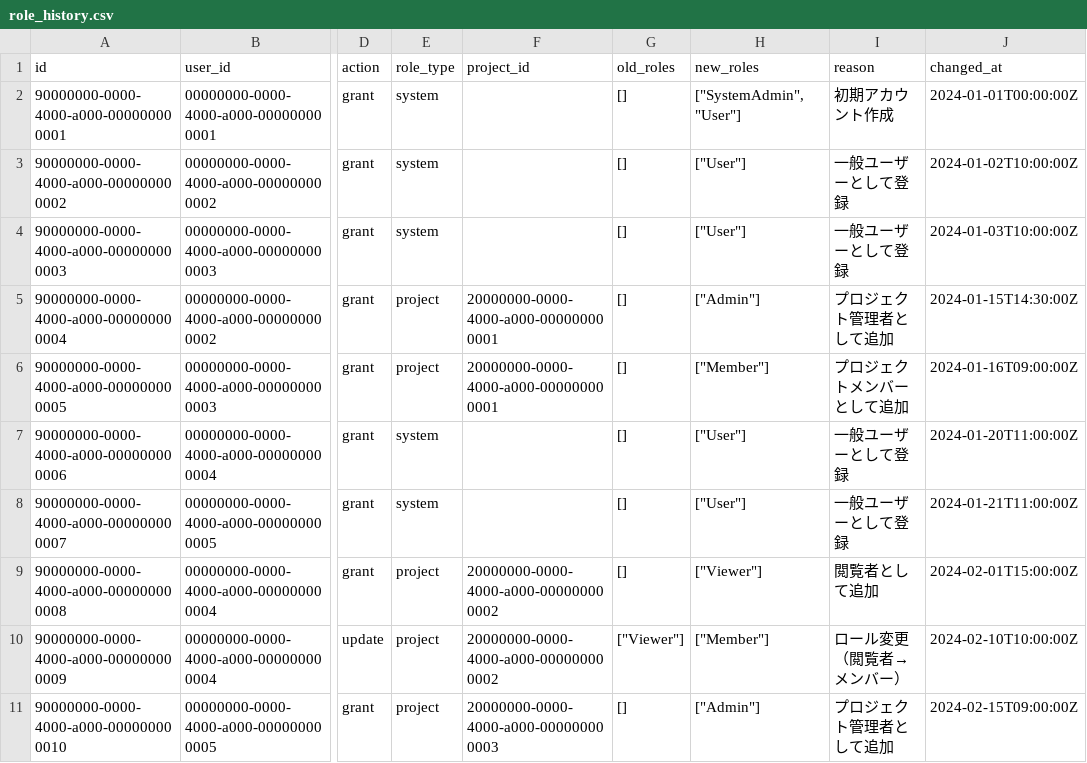
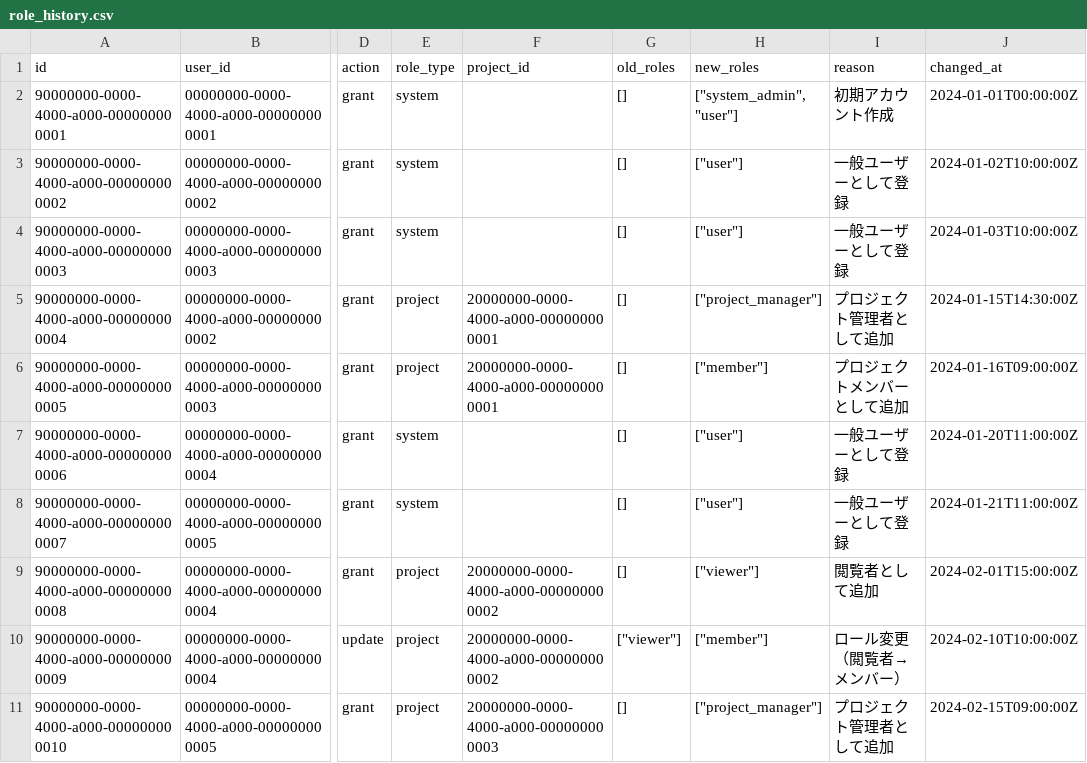
Before and after one commit to nomura-koshiro/genai-app-docs, a CSV file: src/app/seeds/data/transaction/role_history.csv, drawn as a sheet; only a part is shown, gaps mark what is left out; the diff names each change by its address in the sheet, - before the commit and + after, or states it on an @@ line.

```diff
--- a/src/app/seeds/data/transaction/role_history.csv
+++ b/src/app/seeds/data/transaction/role_history.csv
-H2 (new_roles): ["SystemAdmin", "User"]
+H2 (new_roles): ["system_admin", "user"]
-H3:H4 (new_roles): ["User"]
+H3:H4 (new_roles): ["user"]
-H5 (new_roles): ["Admin"]
+H5 (new_roles): ["project_manager"]
-H6 (new_roles): ["Member"]
+H6 (new_roles): ["member"]
-H7:H8 (new_roles): ["User"]
+H7:H8 (new_roles): ["user"]
-H9 (new_roles): ["Viewer"]
+H9 (new_roles): ["viewer"]
-G10 (old_roles): ["Viewer"]
+G10 (old_roles): ["viewer"]
-H10 (new_roles): ["Member"]
+H10 (new_roles): ["member"]
-H11 (new_roles): ["Admin"]
+H11 (new_roles): ["project_manager"]
```
Also changed, not shown: src/app/seeds/data/master/user_account.csv, src/app/seeds/data/transaction/system_alert.csv.
